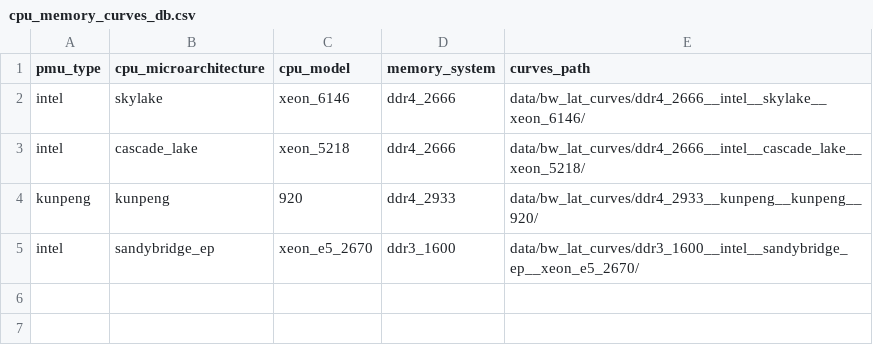
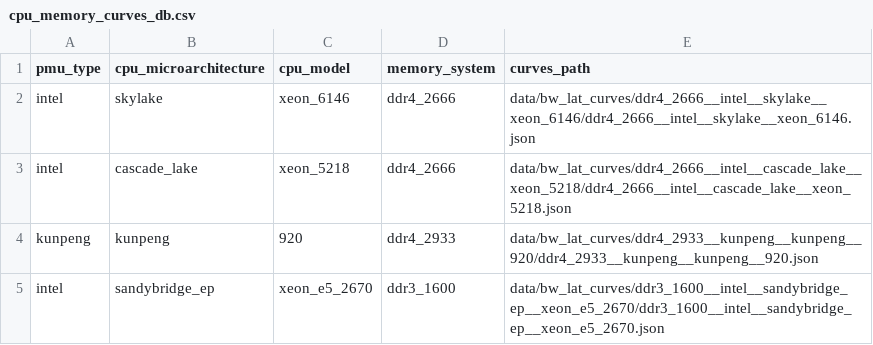
Before and after one commit to bsc-mem/PROFET-PARAVER, a CSV file: data/cpu_memory_curves_db.csv, drawn as a sheet.

Commit message:
Add curve json files

```diff
--- a/data/cpu_memory_curves_db.csv
+++ b/data/cpu_memory_curves_db.csv
@@ -1,5 +1,5 @@
 pmu_type,cpu_microarchitecture,cpu_model,memory_system,curves_path
-intel,skylake,xeon_6146,ddr4_2666,data/bw_lat_curves/ddr4_2666__intel__skylake__xeon_6146/
-intel,cascade_lake,xeon_5218,ddr4_2666,data/bw_lat_curves/ddr4_2666__intel__cascade_lake__xeon_5218/
-kunpeng,kunpeng,920,ddr4_2933,data/bw_lat_curves/ddr4_2933__kunpeng__kunpeng__920/
-intel,sandybridge_ep,xeon_e5_2670,ddr3_1600,data/bw_lat_curves/ddr3_1600__intel__sandybridge_ep__xeon_e5_2670/
+intel,skylake,xeon_6146,ddr4_2666,data/bw_lat_curves/ddr4_2666__intel__skylake__xeon_6146/ddr4_2666__intel__skylake__xeon_6146.json
+intel,cascade_lake,xeon_5218,ddr4_2666,data/bw_lat_curves/ddr4_2666__intel__cascade_lake__xeon_5218/ddr4_2666__intel__cascade_lake__xeon_5218.json
+kunpeng,kunpeng,920,ddr4_2933,data/bw_lat_curves/ddr4_2933__kunpeng__kunpeng__920/ddr4_2933__kunpeng__kunpeng__920.json
+intel,sandybridge_ep,xeon_e5_2670,ddr3_1600,data/bw_lat_curves/ddr3_1600__intel__sandybridge_ep__xeon_e5_2670/ddr3_1600__intel__sandybridge_ep__xeon_e5_2670.json
```
Also changed, not shown: 4 other files.
